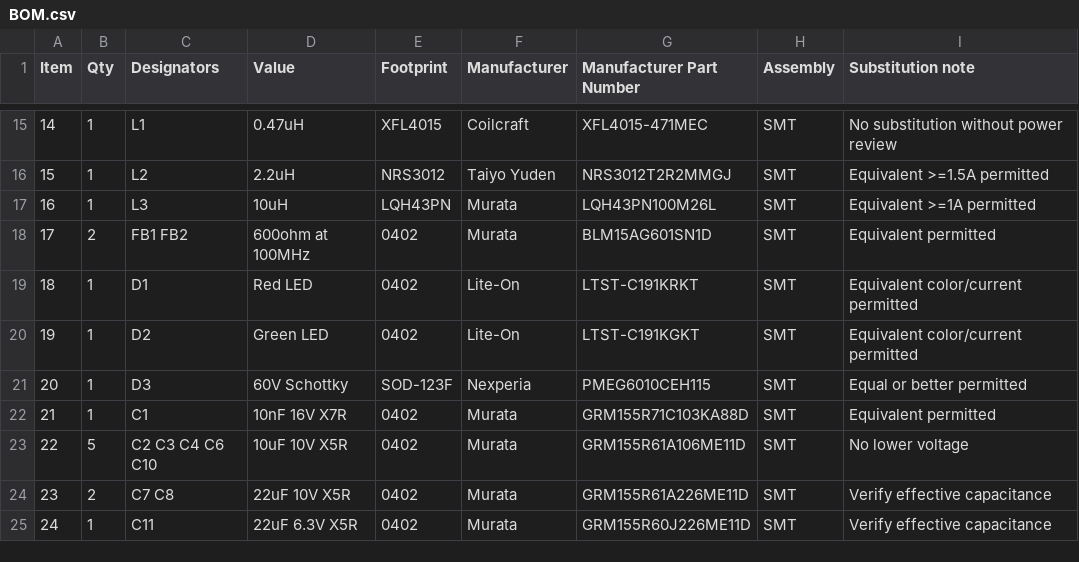
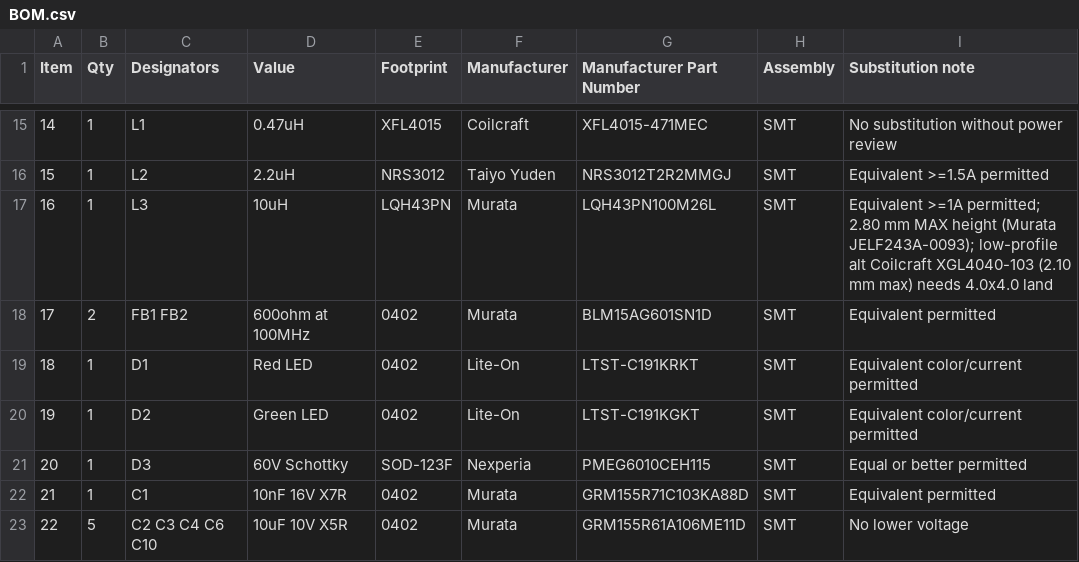
Before and after one commit to cameo-5958/pokeboy, a CSV file: hardware/manufacturing/pcbway/BOM.csv, drawn as a sheet; only a part is shown, gaps mark what is left out; the shorter side is filled out with more unchanged rows.

Commit message:
hw: pin L3 to its datasheet maximum height of 2.80 mm
Murata reference spec JELF243A-0093 gives LQH43PN100M26L as 2.6 +/-0.2 mm, so
the enclosure cavity must budget 2.80 mm, not the 2.60 nominal - a flat 3.2 mm
cavity clears it by 0.40 mm worst case. FAB_NOTES and the BOM substitution
note now say so and name Coilcraft XGL4040-103 (2.10 mm max, Isat 1.4 A,
DCR 46 mOhm, 4.0 x 4.0 land) as the approved low-profile alternative.

```diff
--- a/hardware/manufacturing/pcbway/BOM.csv
+++ b/hardware/manufacturing/pcbway/BOM.csv
@@ -16,3 +16,3 @@ Item,Qty,Designators,Value,Footprint,Manufacturer,Manufacturer Part Number,Assem
 15,1,L2,2.2uH,NRS3012,Taiyo Yuden,NRS3012T2R2MMGJ,SMT,Equivalent >=1.5A permitted
-16,1,L3,10uH,LQH43PN,Murata,LQH43PN100M26L,SMT,Equivalent >=1A permitted
+16,1,L3,10uH,LQH43PN,Murata,LQH43PN100M26L,SMT,Equivalent >=1A permitted; 2.80 mm MAX height (Murata JELF243A-0093); low-profile alt Coilcraft XGL4040-103 (2.10 mm max) needs 4.0x4.0 land
 17,2,FB1 FB2,600ohm at 100MHz,0402,Murata,BLM15AG601SN1D,SMT,Equivalent permitted
```
Also changed, not shown: 2 other files.
